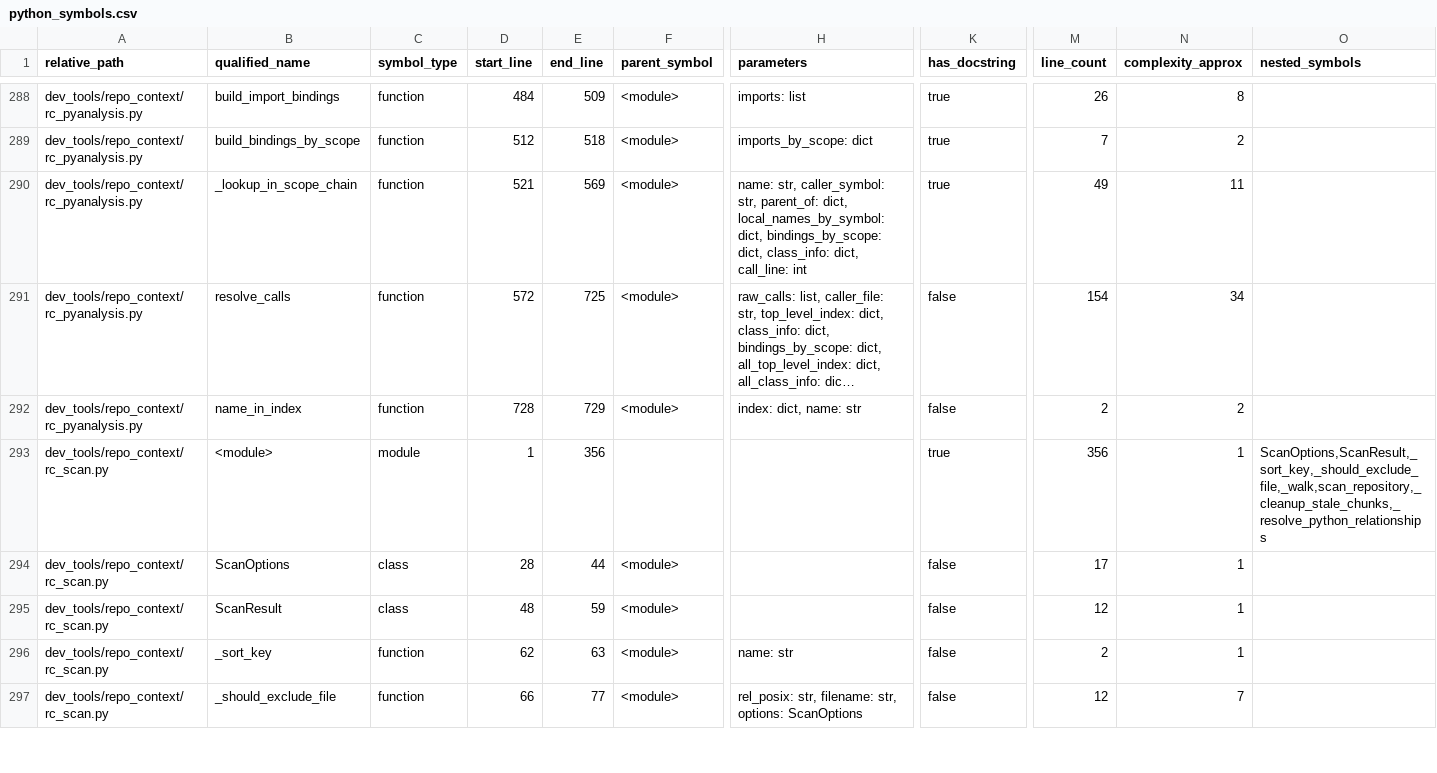
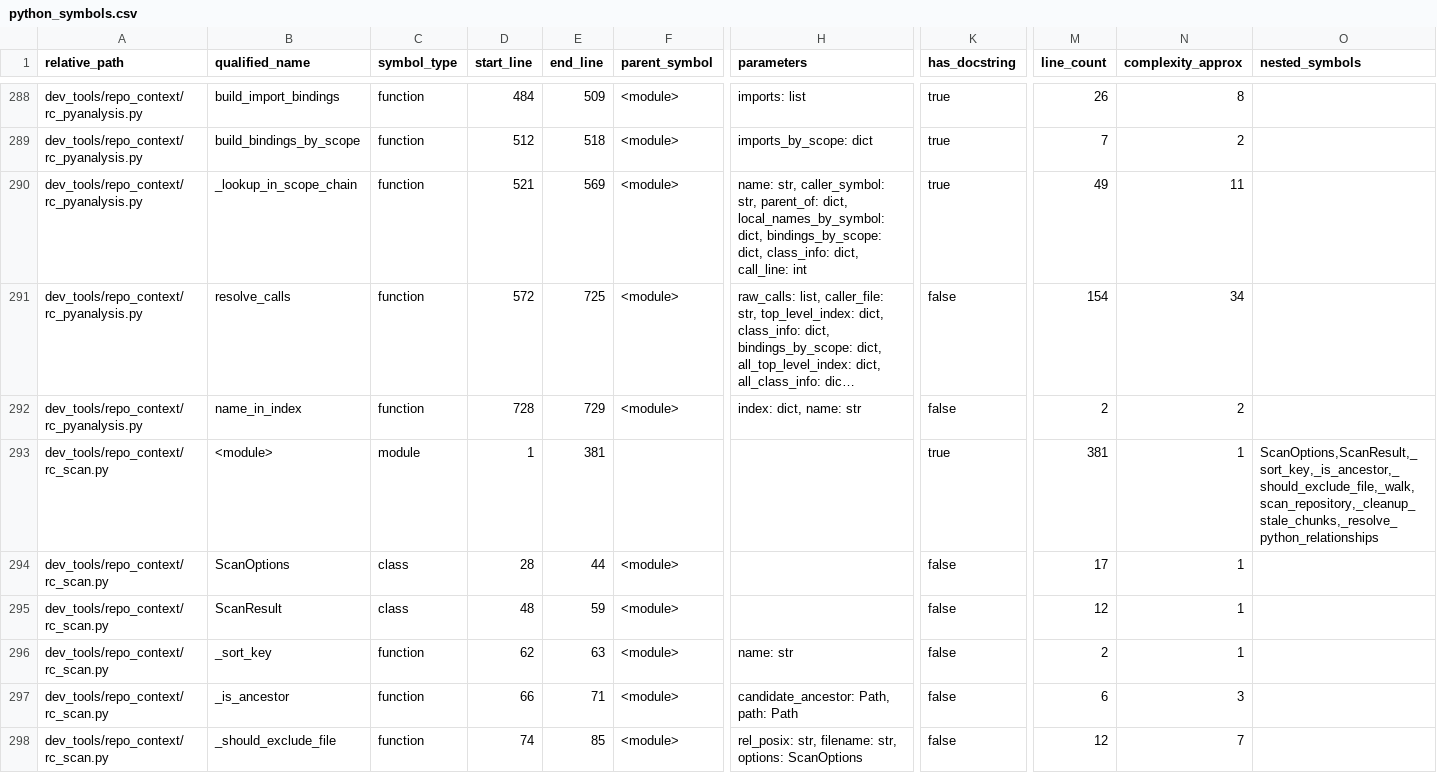
Before and after one commit to GMcDowellJr/Revit_Fingerprint, a CSV file: repo_context/python_symbols.csv, drawn as a sheet; only a part is shown, gaps mark what is left out; long unchanged cells end in …; addresses are those after the commit; rows hold the shown columns only; the diff covers the shown part only; the diff names each change by its address in the sheet, - before the commit and + after, or states it on an @@ line.

```diff
--- a/repo_context/python_symbols.csv
+++ b/repo_context/python_symbols.csv
-E293 (end_line): 356
+E293 (end_line): 381
-M293 (line_count): 356
+M293 (line_count): 381
-O293 (nested_symbols): ScanOptions,ScanResult,_sort_key,_should_exclude_file,_walk,scan_repository,_cleanup_stale_chunks,_resolve_python_relationships
+O293 (nested_symbols): ScanOptions,ScanResult,_sort_key,_is_ancestor,_should_exclude_file,_walk,scan_repository,_cleanup_stale_chunks,_resolve_python_relationships
+row 297: dev_tools/repo_context/rc_scan.py | _is_ancestor | function | 66 | 71 | <module> | candidate_ancestor: Path, path: Path | false | 6 | 3
-D298 (start_line): 66
+D298 (start_line): 74
-E298 (end_line): 77
+E298 (end_line): 85
```
Also changed, not shown: 5 added rows and 110 edited cells elsewhere in this file, repo_context/file_inventory.csv, repo_context/python_imports.csv, 15 other files.
